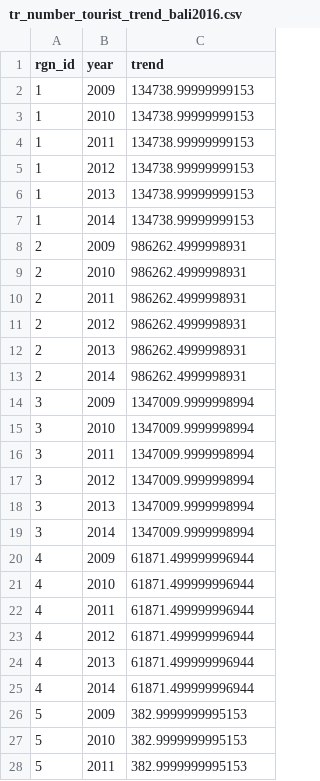
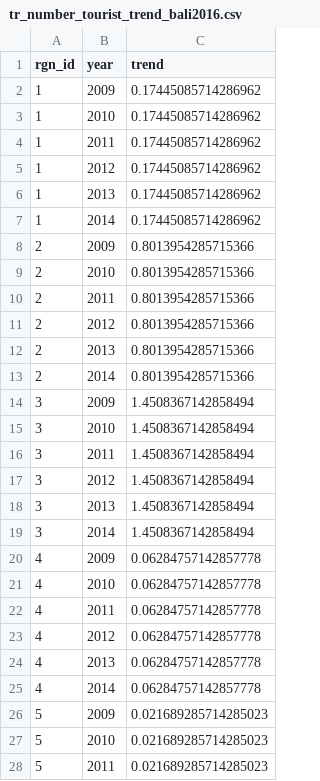
Before and after one commit to OHI-Science/bali, a CSV file: prep/TR/tr_number_tourist_trend_bali2016.csv, drawn as a sheet; only a part is shown; the diff covers the shown part only.

Commit message:
number of tourist and trend

```diff
--- a/prep/TR/tr_number_tourist_trend_bali2016.csv
+++ b/prep/TR/tr_number_tourist_trend_bali2016.csv
@@ -1,28 +1,28 @@
 rgn_id,year,trend
-1,2009,134738.99999999153
-1,2010,134738.99999999153
-1,2011,134738.99999999153
-1,2012,134738.99999999153
-1,2013,134738.99999999153
-1,2014,134738.99999999153
-2,2009,986262.4999998931
-2,2010,986262.4999998931
-2,2011,986262.4999998931
-2,2012,986262.4999998931
-2,2013,986262.4999998931
-2,2014,986262.4999998931
-3,2009,1347009.9999998994
-3,2010,1347009.9999998994
-3,2011,1347009.9999998994
-3,2012,1347009.9999998994
-3,2013,1347009.9999998994
-3,2014,1347009.9999998994
-4,2009,61871.499999996944
-4,2010,61871.499999996944
-4,2011,61871.499999996944
-4,2012,61871.499999996944
-4,2013,61871.499999996944
-4,2014,61871.499999996944
-5,2009,382.9999999995153
-5,2010,382.9999999995153
-5,2011,382.9999999995153
+1,2009,0.17445085714286962
+1,2010,0.17445085714286962
+1,2011,0.17445085714286962
+1,2012,0.17445085714286962
+1,2013,0.17445085714286962
+1,2014,0.17445085714286962
+2,2009,0.8013954285715366
+2,2010,0.8013954285715366
+2,2011,0.8013954285715366
+2,2012,0.8013954285715366
+2,2013,0.8013954285715366
+2,2014,0.8013954285715366
+3,2009,1.4508367142858494
+3,2010,1.4508367142858494
+3,2011,1.4508367142858494
+3,2012,1.4508367142858494
+3,2013,1.4508367142858494
+3,2014,1.4508367142858494
+4,2009,0.06284757142857778
+4,2010,0.06284757142857778
+4,2011,0.06284757142857778
+4,2012,0.06284757142857778
+4,2013,0.06284757142857778
+4,2014,0.06284757142857778
+5,2009,0.021689285714285023
+5,2010,0.021689285714285023
+5,2011,0.021689285714285023
```
Also changed, not shown: 15 edited cells elsewhere in this file, 1 other file.
